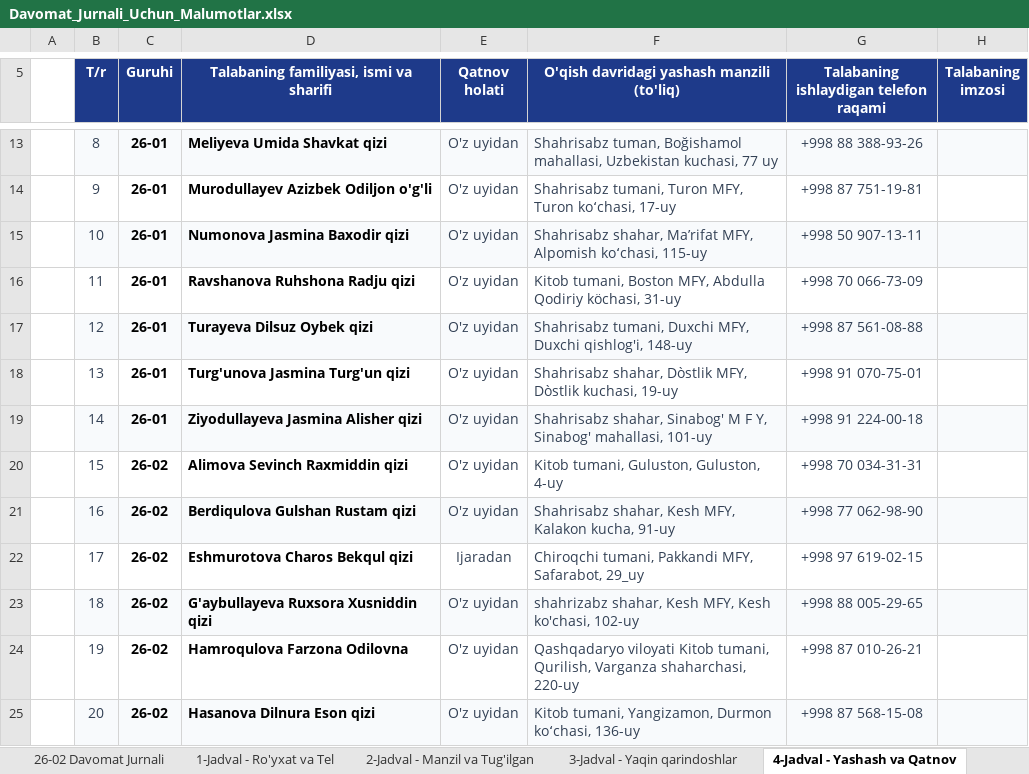
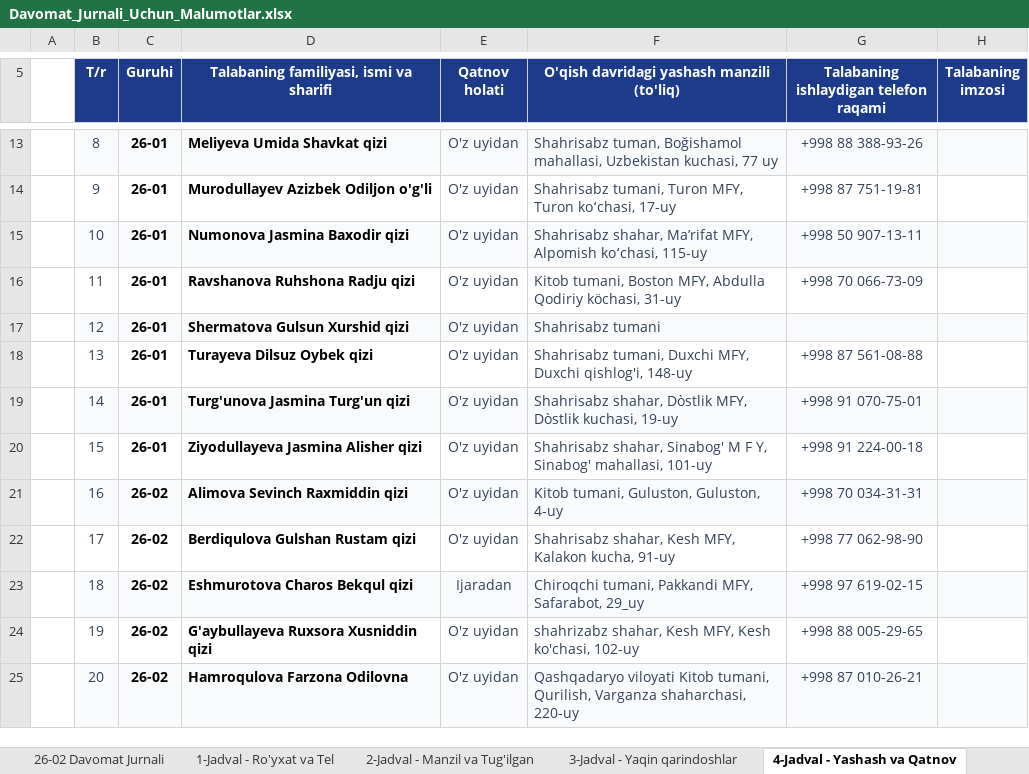
Before and after one commit to ozodbeknapasov007-dotcom/talabalar-jadvali, an Excel workbook: hisobotlar/Davomat_Jurnali_Uchun_Malumotlar.xlsx, sheet 4-Jadval - Yashash va Qatnov, drawn as a sheet; only a part is shown, gaps mark what is left out; values as stored, in another font and other column widths than the file's, no borders; the diff covers the shown part only; the diff names each change by its address in the sheet, - before the commit and + after, or states it on an @@ line.

```diff
--- a/hisobotlar/Davomat_Jurnali_Uchun_Malumotlar.xlsx (sheet 4-Jadval - Yashash va Qatnov)
+++ b/hisobotlar/Davomat_Jurnali_Uchun_Malumotlar.xlsx (sheet 4-Jadval - Yashash va Qatnov)
-D17: Turayeva Dilsuz Oybek qizi
+D17: Shermatova Gulsun Xurshid qizi
-F17: Shahrisabz tumani, Duxchi MFY, Duxchi qishlog'i, 148-uy
+F17: Shahrisabz tumani
-G17: +998 87 561-08-88
+G17: (empty)
-D18: Turg'unova Jasmina Turg'un qizi
+D18: Turayeva Dilsuz Oybek qizi
-F18: Shahrisabz shahar, Dòstlik MFY, Dòstlik kuchasi, 19-uy
+F18: Shahrisabz tumani, Duxchi MFY, Duxchi qishlog'i, 148-uy
-G18: +998 91 070-75-01
+G18: +998 87 561-08-88
-D19: Ziyodullayeva Jasmina Alisher qizi
+D19: Turg'unova Jasmina Turg'un qizi
-F19: Shahrisabz shahar, Sinabog' M F Y, Sinabog' mahallasi, 101-uy
+F19: Shahrisabz shahar, Dòstlik MFY, Dòstlik kuchasi, 19-uy
-G19: +998 91 224-00-18
+G19: +998 91 070-75-01
-C20 (Guruhi): 26-02
+C20 (Guruhi): 26-01
-D20: Alimova Sevinch Raxmiddin qizi
+D20: Ziyodullayeva Jasmina Alisher qizi
-F20: Kitob tumani, Guluston, Guluston, 4-uy
+F20: Shahrisabz shahar, Sinabog' M F Y, Sinabog' mahallasi, 101-uy
-G20: +998 70 034-31-31
+G20: +998 91 224-00-18
-D21: Berdiqulova Gulshan Rustam qizi
+D21: Alimova Sevinch Raxmiddin qizi
-F21: Shahrisabz shahar, Kesh MFY, Kalakon kucha, 91-uy
+F21: Kitob tumani, Guluston, Guluston, 4-uy
-G21: +998 77 062-98-90
+G21: +998 70 034-31-31
-D22: Eshmurotova Charos Bekqul qizi
+D22: Berdiqulova Gulshan Rustam qizi
-E22 (Qatnov holati): Ijaradan
+E22 (Qatnov holati): O'z uyidan
-F22: Chiroqchi tumani, Pakkandi MFY, Safarabot, 29_uy
+F22: Shahrisabz shahar, Kesh MFY, Kalakon kucha, 91-uy
-G22: +998 97 619-02-15
+G22: +998 77 062-98-90
-D23: G'aybullayeva Ruxsora Xusniddin qizi
+D23: Eshmurotova Charos Bekqul qizi
-E23 (Qatnov holati): O'z uyidan
+E23 (Qatnov holati): Ijaradan
-F23: shahrizabz shahar, Kesh MFY, Kesh ko'chasi, 102-uy
+F23: Chiroqchi tumani, Pakkandi MFY, Safarabot, 29_uy
-G23: +998 88 005-29-65
+G23: +998 97 619-02-15
-D24: Hamroqulova Farzona Odilovna
+D24: G'aybullayeva Ruxsora Xusniddin qizi
-F24: Qashqadaryo viloyati Kitob tumani, Qurilish, Varganza shaharchasi, 220-uy
+F24: shahrizabz shahar, Kesh MFY, Kesh ko'chasi, 102-uy
-G24: +998 87 010-26-21
+G24: +998 88 005-29-65
-D25: Hasanova Dilnura Eson qizi
+D25: Hamroqulova Farzona Odilovna
-F25: Kitob tumani, Yangizamon, Durmon koʻchasi, 136-uy
+F25: Qashqadaryo viloyati Kitob tumani, Qurilish, Varganza shaharchasi, 220-uy
-G25: +998 87 568-15-08
+G25: +998 87 010-26-21
```
Also changed, not shown: 2 added rows and 516 edited cells elsewhere in this sheet, sheet 2-Jadval - Manzil va Tug'ilgan, sheet 3-Jadval - Yaqin qarindoshlar, sheet 1-Jadval - Ro'yxat va Tel, sheet Guruh 26-01, other sheet tabs, hisobotlar/1-kurs_Sorovnoma_Topshirmaganlar_Hisoboti.xlsx, hisobotlar/qabul/QABUL - 2026.xlsx, 48 other files.
